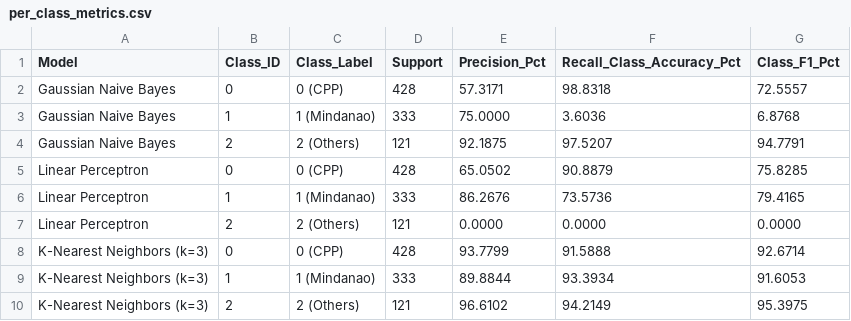
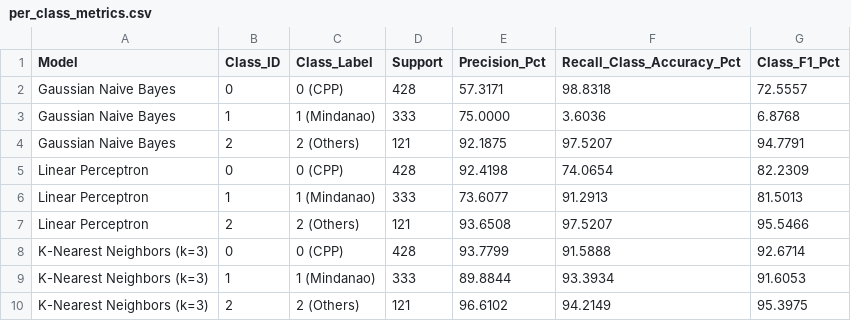
Before and after one commit to Natex15/AI-Evaluation, a CSV file: per_class_metrics.csv, drawn as a sheet.

```diff
--- a/per_class_metrics.csv
+++ b/per_class_metrics.csv
@@ -4,5 +4,5 @@ Gaussian Naive Bayes,1,1 (Mindanao),333,75.0000,3.6036,6.8768
 Gaussian Naive Bayes,2,2 (Others),121,92.1875,97.5207,94.7791
-Linear Perceptron,0,0 (CPP),428,65.0502,90.8879,75.8285
-Linear Perceptron,1,1 (Mindanao),333,86.2676,73.5736,79.4165
-Linear Perceptron,2,2 (Others),121,0.0000,0.0000,0.0000
+Linear Perceptron,0,0 (CPP),428,92.4198,74.0654,82.2309
+Linear Perceptron,1,1 (Mindanao),333,73.6077,91.2913,81.5013
+Linear Perceptron,2,2 (Others),121,93.6508,97.5207,95.5466
 K-Nearest Neighbors (k=3),0,0 (CPP),428,93.7799,91.5888,92.6714
```
Also changed, not shown: summary_metrics.csv, 4 other files.
